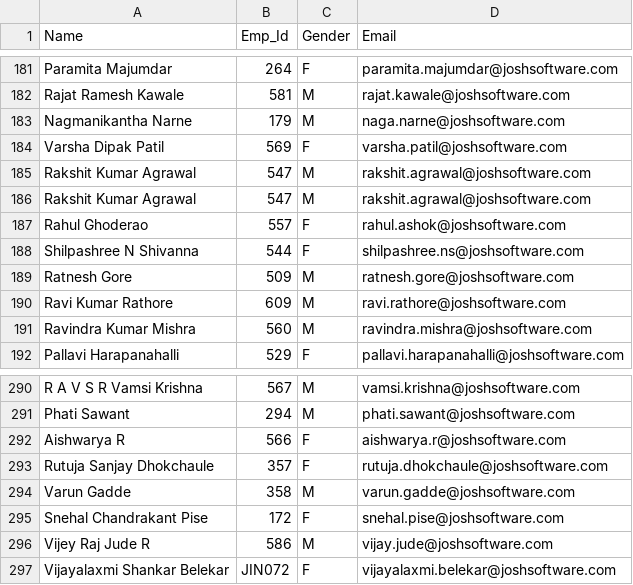
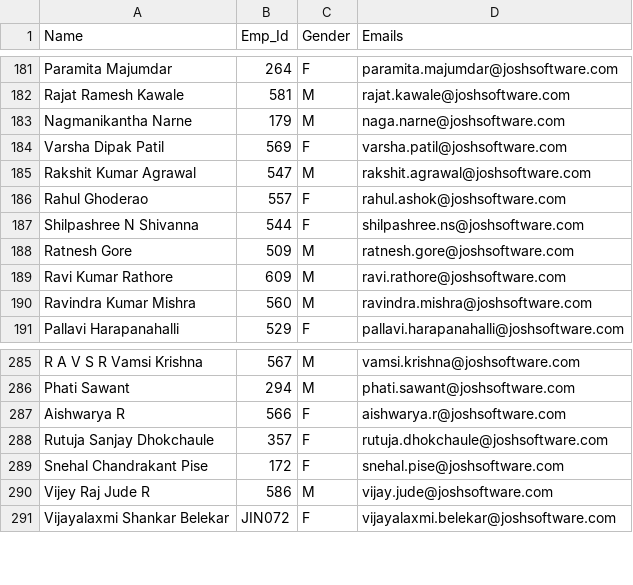
Before and after one commit to rutujanirmal/goa_trip, a CSV file: lib/seeds/test.csv, drawn as a sheet; only a part is shown, gaps mark what is left out; the diff covers the shown part only.

Commit message:
Final Data with email

```diff
--- a/lib/seeds/test.csv
+++ b/lib/seeds/test.csv
@@ -1 +1 @@
-Name,Emp_Id,Gender,Email
+Name,Emp_Id,Gender,Emails
@@ -185,3 +185,2 @@ Varsha Dipak Patil,569,F,varsha.patil@joshsoftware.com
 Rakshit Kumar Agrawal,547,M,rakshit.agrawal@joshsoftware.com
-Rakshit Kumar Agrawal,547,M,rakshit.agrawal@joshsoftware.com
 Rahul Ghoderao,557,F,rahul.ashok@joshsoftware.com
@@ -293,3 +288,2 @@ Aishwarya R,566,F,aishwarya.r@joshsoftware.com
 Rutuja Sanjay Dhokchaule,357,F,rutuja.dhokchaule@joshsoftware.com
-Varun Gadde,358,M,varun.gadde@joshsoftware.com
 Snehal Chandrakant Pise,172,F,snehal.pise@joshsoftware.com
```
Also changed, not shown: 2 added rows and 10 removed rows elsewhere in this file.
